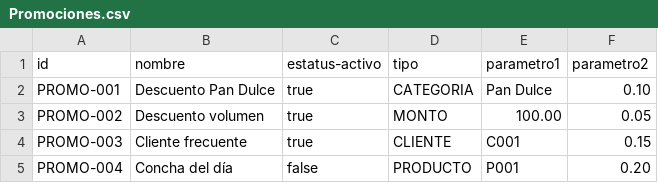
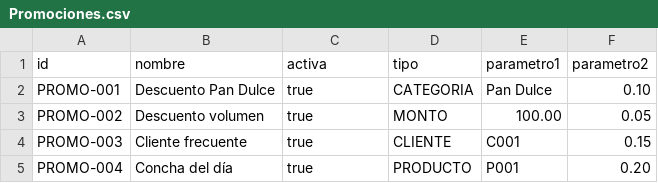
Before and after one commit to DiegoZapata619/sistema-gestion-panaderia, a CSV file: Promociones.csv, drawn as a sheet.

```diff
--- a/Promociones.csv
+++ b/Promociones.csv
@@ -1,2 +1,2 @@
-id;nombre;estatus-activo;tipo;parametro1;parametro2
+id;nombre;activa;tipo;parametro1;parametro2
 PROMO-001;Descuento Pan Dulce;true;CATEGORIA;Pan Dulce;0.10
@@ -4,2 +4,2 @@ PROMO-002;Descuento volumen;true;MONTO;100.00;0.05
 PROMO-003;Cliente frecuente;true;CLIENTE;C001;0.15
-PROMO-004;Concha del día;false;PRODUCTO;P001;0.20
+PROMO-004;Concha del día;true;PRODUCTO;P001;0.20
```
Also changed, not shown: Productos.csv, 18 other files.
